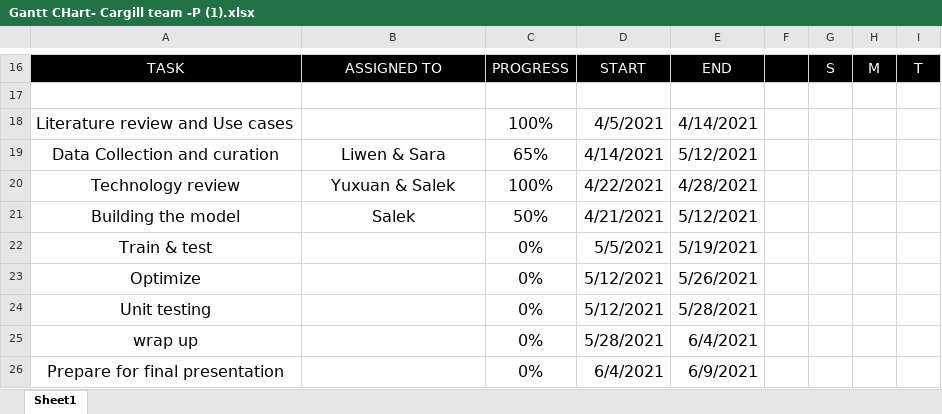
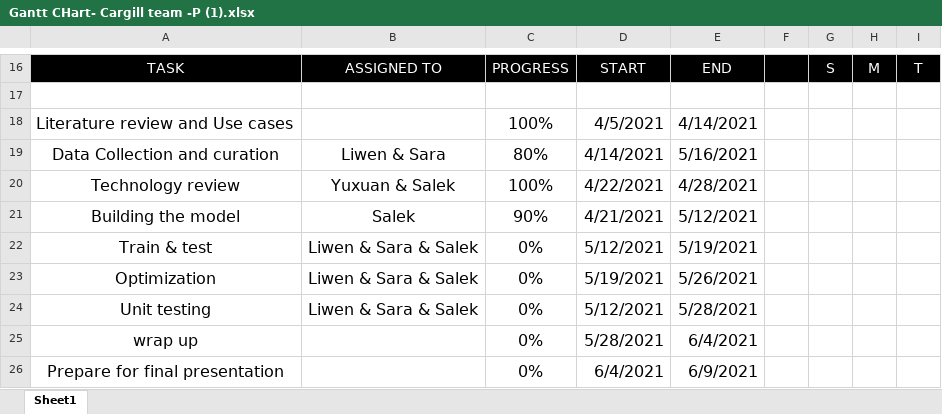
Before and after one commit to Cargill-Capstone2021/ADME-modeling-for-Cargill, an Excel workbook: docs/Gantt CHart- Cargill team -P (1).xlsx, sheet Sheet1, drawn as a sheet; only a part is shown, gaps mark what is left out; values as stored, in another font and other column widths than the file's, no borders; conditional formats not drawn; the diff names each change by its address in the sheet, - before the commit and + after, or states it on an @@ line.

Commit message:
updated Gantt Chart

```diff
--- a/docs/Gantt CHart- Cargill team -P (1).xlsx (sheet Sheet1)
+++ b/docs/Gantt CHart- Cargill team -P (1).xlsx (sheet Sheet1)
-C19: 65%
+C19: 80%
-E19: 5/12/2021
+E19: 5/16/2021
-C21: 50%
+C21: 90%
-B22:B24: (empty)
+B22:B24: Liwen & Sara & Salek
-D22: 5/5/2021
+D22: 5/12/2021
-A23: Optimize
+A23: Optimization
-D23: 5/12/2021
+D23: 5/19/2021
```
